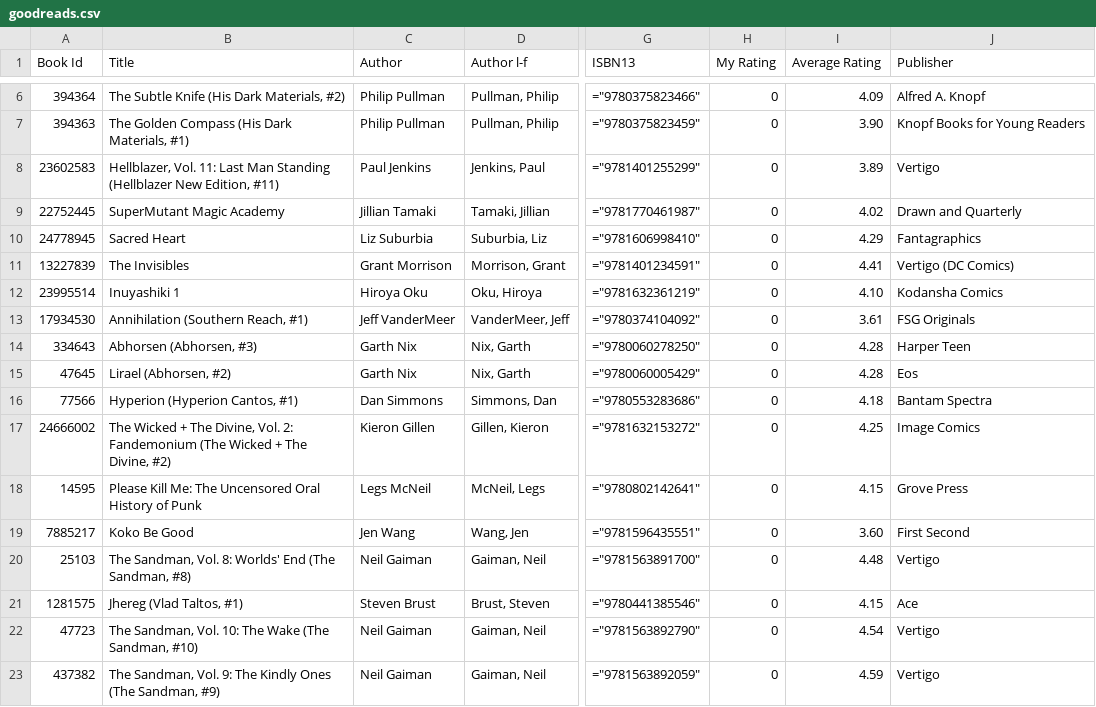
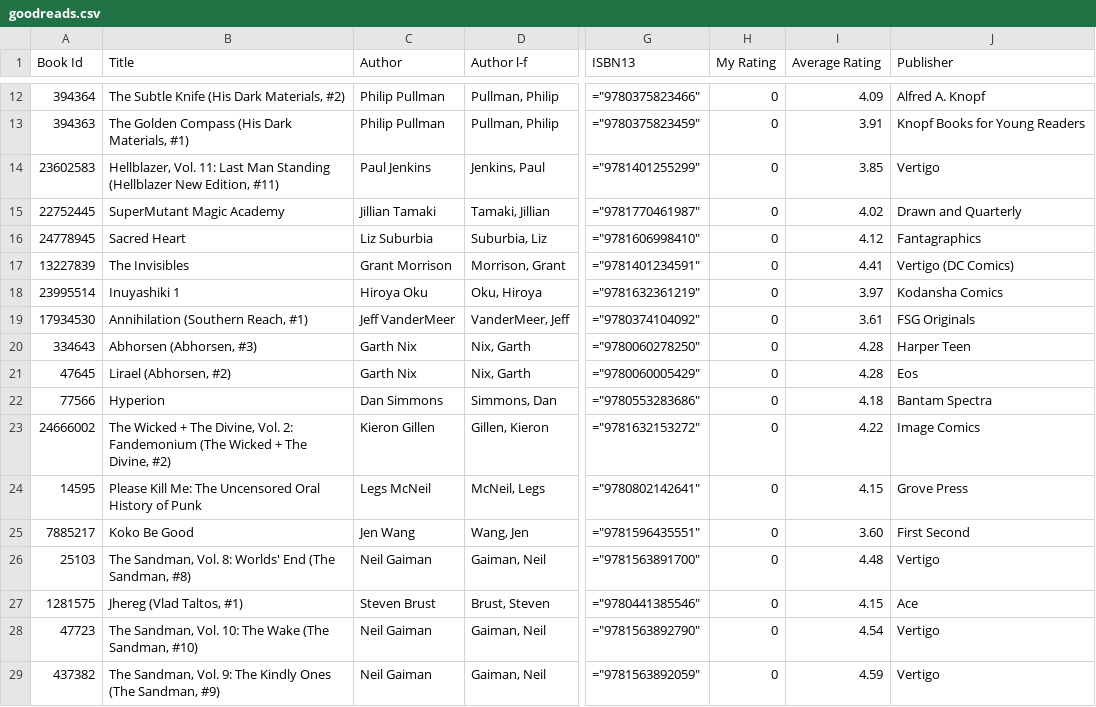
Before and after one commit to mouse-reeve/book-catalogue, a CSV file: goodreads.csv, drawn as a sheet; only a part is shown, gaps mark what is left out; addresses are those after the commit; the diff covers the shown part only; the diff names each change by its address in the sheet, - before the commit and + after, or states it on an @@ line.

```diff
--- a/goodreads.csv
+++ b/goodreads.csv
-I13 (Average Rating): 3.90
+I13 (Average Rating): 3.91
-I14 (Average Rating): 3.89
+I14 (Average Rating): 3.85
-I16 (Average Rating): 4.29
+I16 (Average Rating): 4.12
-I18 (Average Rating): 4.10
+I18 (Average Rating): 3.97
-B22 (Title): Hyperion (Hyperion Cantos, #1)
+B22 (Title): Hyperion
-I23 (Average Rating): 4.25
+I23 (Average Rating): 4.22
```
Also changed, not shown: 6 added rows and 35 edited cells elsewhere in this file.
